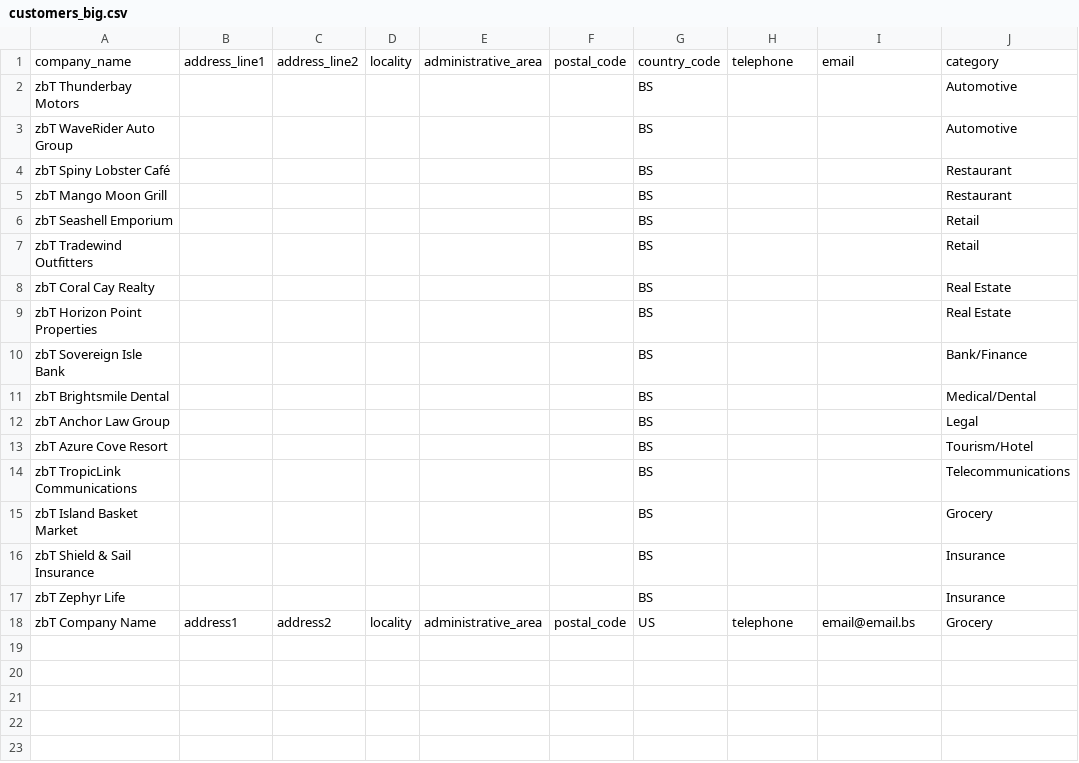
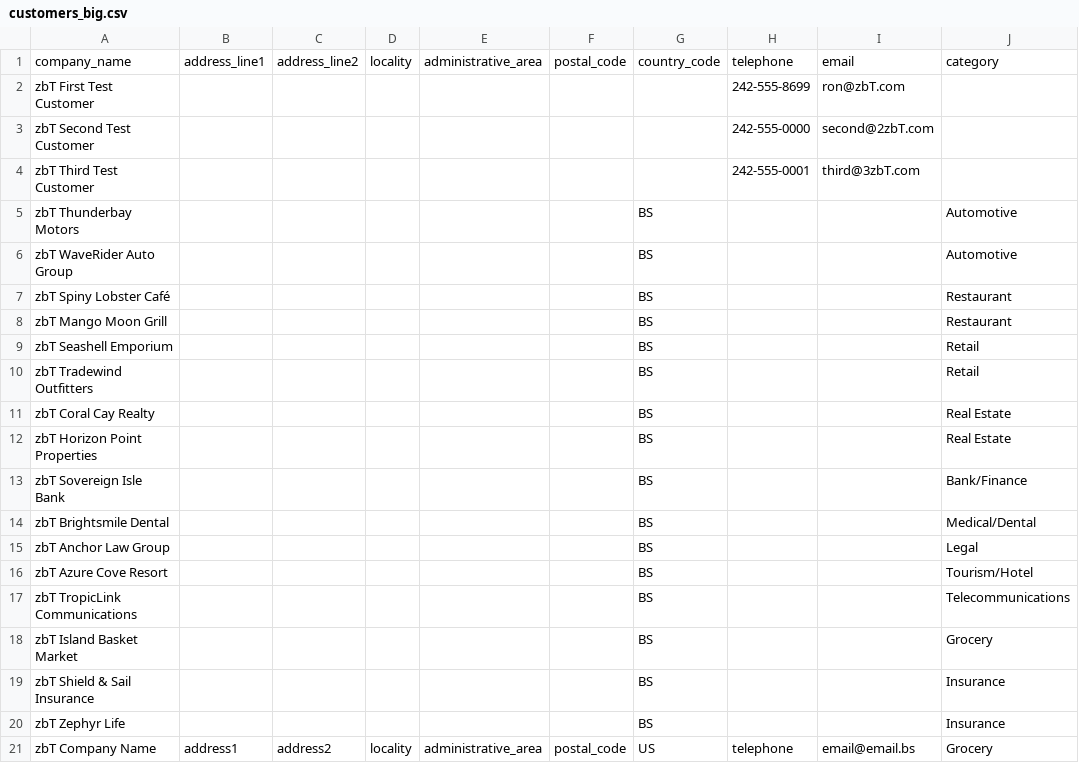
Before and after one commit to zotz/zbTraffic, a CSV file: database/data/customers_big.csv, drawn as a sheet.

```diff
--- a/database/data/customers_big.csv
+++ b/database/data/customers_big.csv
@@ -1,2 +1,5 @@
 company_name,address_line1,address_line2,locality,administrative_area,postal_code,country_code,telephone,email,category
+zbT First Test Customer,,,,,,,242-555-8699,ron@zbT.com,
+zbT Second Test Customer,,,,,,,242-555-0000,second@2zbT.com,
+zbT Third Test Customer,,,,,,,242-555-0001,third@3zbT.com,
 zbT Thunderbay Motors,,,,,,BS,,,Automotive
```
Also changed, not shown: database/data/commercials_big.csv, database/data/contract_item_rules_big.csv, 1 other file.
